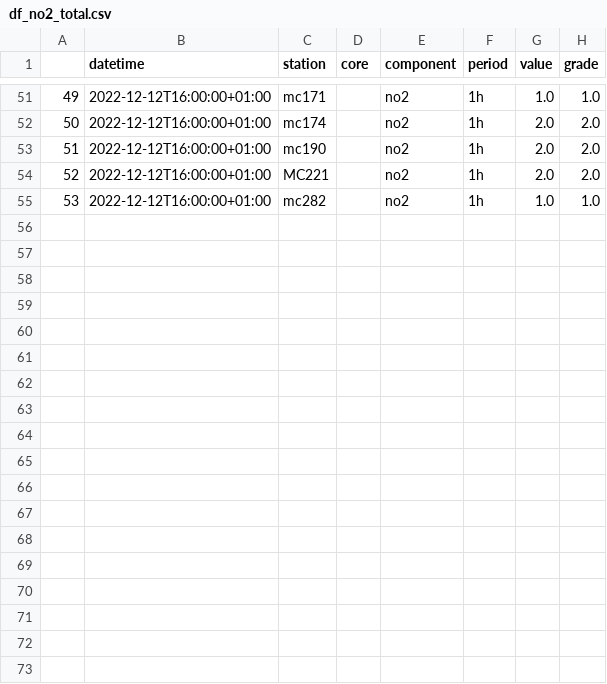
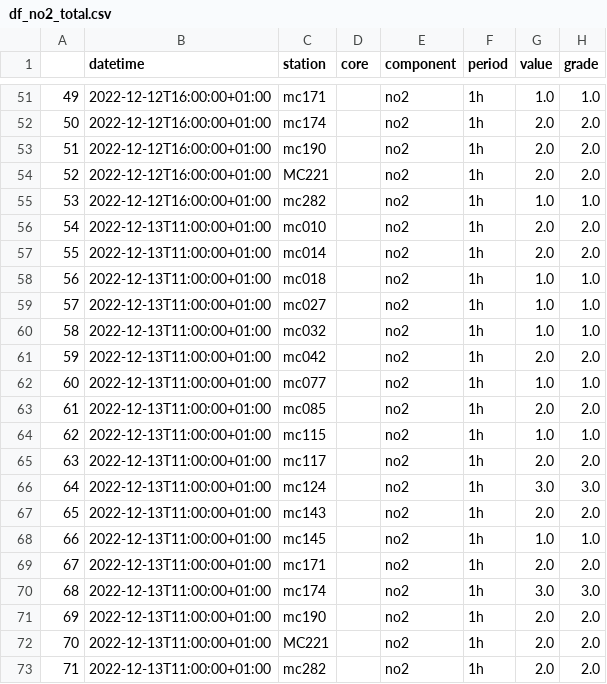
Before and after one commit to nirglik/Air-Pollution, a CSV file: Data/data/df_no2_total.csv, drawn as a sheet; only a part is shown, gaps mark what is left out.

```diff
--- a/Data/data/df_no2_total.csv
+++ b/Data/data/df_no2_total.csv
@@ -55 +55,19 @@
 53,2022-12-12T16:00:00+01:00,mc282,,no2,1h,1.0,1.0
+54,2022-12-13T11:00:00+01:00,mc010,,no2,1h,2.0,2.0
+55,2022-12-13T11:00:00+01:00,mc014,,no2,1h,2.0,2.0
+56,2022-12-13T11:00:00+01:00,mc018,,no2,1h,1.0,1.0
+57,2022-12-13T11:00:00+01:00,mc027,,no2,1h,1.0,1.0
+58,2022-12-13T11:00:00+01:00,mc032,,no2,1h,1.0,1.0
+59,2022-12-13T11:00:00+01:00,mc042,,no2,1h,2.0,2.0
+60,2022-12-13T11:00:00+01:00,mc077,,no2,1h,1.0,1.0
+61,2022-12-13T11:00:00+01:00,mc085,,no2,1h,2.0,2.0
+62,2022-12-13T11:00:00+01:00,mc115,,no2,1h,1.0,1.0
+63,2022-12-13T11:00:00+01:00,mc117,,no2,1h,2.0,2.0
+64,2022-12-13T11:00:00+01:00,mc124,,no2,1h,3.0,3.0
+65,2022-12-13T11:00:00+01:00,mc143,,no2,1h,2.0,2.0
+66,2022-12-13T11:00:00+01:00,mc145,,no2,1h,1.0,1.0
+67,2022-12-13T11:00:00+01:00,mc171,,no2,1h,2.0,2.0
+68,2022-12-13T11:00:00+01:00,mc174,,no2,1h,3.0,3.0
+69,2022-12-13T11:00:00+01:00,mc190,,no2,1h,2.0,2.0
+70,2022-12-13T11:00:00+01:00,MC221,,no2,1h,2.0,2.0
+71,2022-12-13T11:00:00+01:00,mc282,,no2,1h,2.0,2.0
```
Also changed, not shown: Data/data/df_co_total.csv, Data/data/df_lqi_total.csv, 12 other files.
